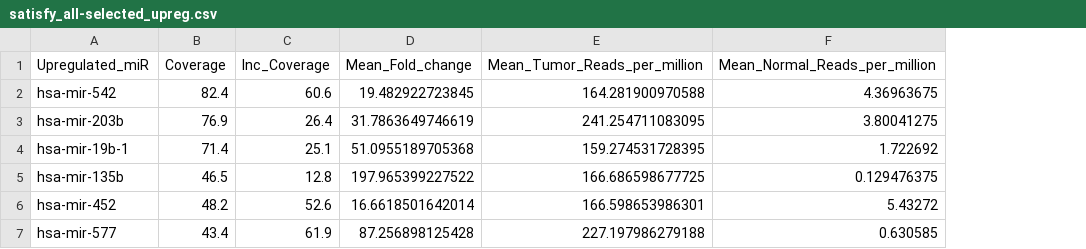
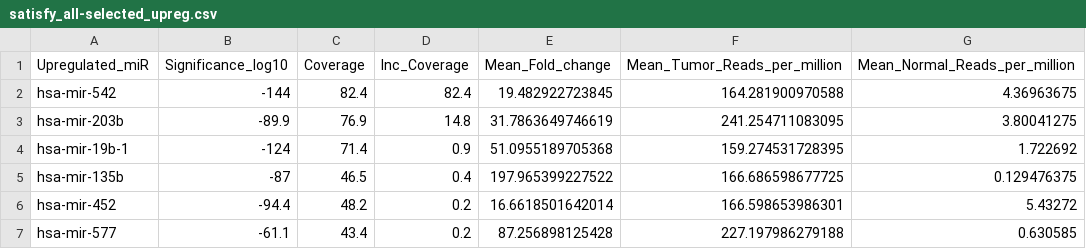
Before and after one commit to iGEM-Greece-2017/miRNA-cancer-classification, a CSV file: results/diffRegMiR/satisfy_all-selected_upreg.csv, drawn as a sheet; addresses are those after the commit; the diff names each change by its address in the sheet, - before the commit and + after, or states it on an @@ line.

```diff
--- a/results/diffRegMiR/satisfy_all-selected_upreg.csv
+++ b/results/diffRegMiR/satisfy_all-selected_upreg.csv
+column B (Significance_log10), rows 2-7: -144 | -89.9 | -124 | -87 | -94.4 | -61.1
-D2 (Inc_Coverage): 60.6
+D2 (Inc_Coverage): 82.4
-D3 (Inc_Coverage): 26.4
+D3 (Inc_Coverage): 14.8
-D4 (Inc_Coverage): 25.1
+D4 (Inc_Coverage): 0.9
-D5 (Inc_Coverage): 12.8
+D5 (Inc_Coverage): 0.4
-D6 (Inc_Coverage): 52.6
+D6 (Inc_Coverage): 0.2
-D7 (Inc_Coverage): 61.9
+D7 (Inc_Coverage): 0.2
```
Also changed, not shown: results/diffRegMiR/satisfy_all-all_downreg.csv, results/diffRegMiR/satisfy_all-all_upreg.csv, 8 other files.
